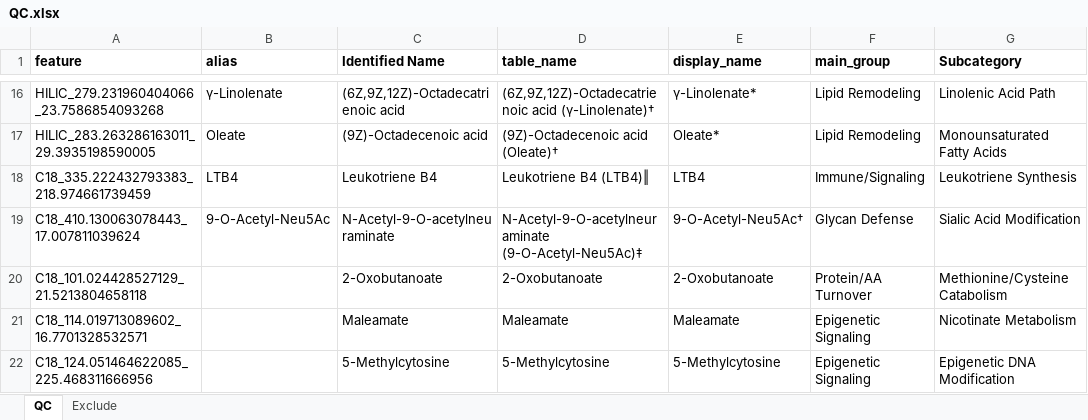
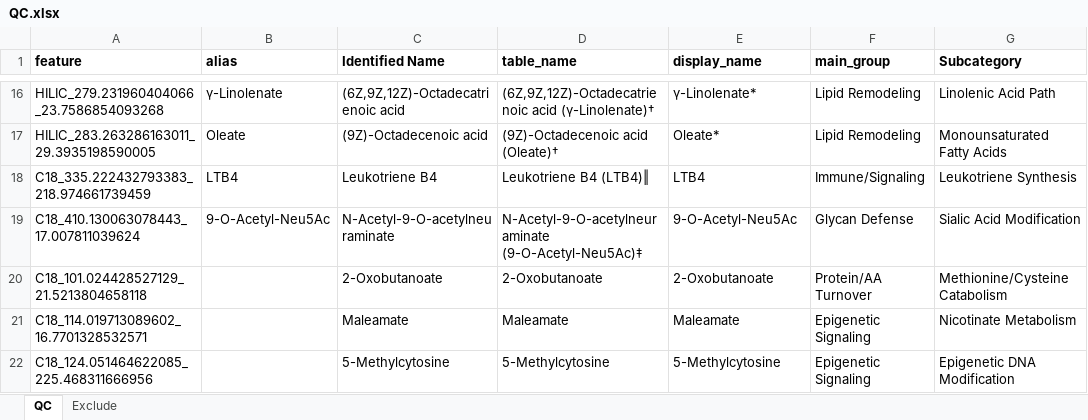
Before and after one commit to jdpreston30/DTC-metabolomics-2026, an Excel workbook: Outputs/Annotation/QC.xlsx, sheet QC, drawn as a sheet; only a part is shown, gaps mark what is left out; values as stored, in another font and other column widths than the file's, no borders; conditional formats not drawn; the diff names each change by its address in the sheet, - before the commit and + after, or states it on an @@ line.

```diff
--- a/Outputs/Annotation/QC.xlsx (sheet QC)
+++ b/Outputs/Annotation/QC.xlsx (sheet QC)
-E19 (display_name): 9-O-Acetyl-Neu5Ac†
+E19 (display_name): 9-O-Acetyl-Neu5Ac
```
Also changed, not shown: Outputs/Annotation/annot_results.xlsx, Outputs/Correlation/corr_matrix_curated.xlsx, 21 other files.
